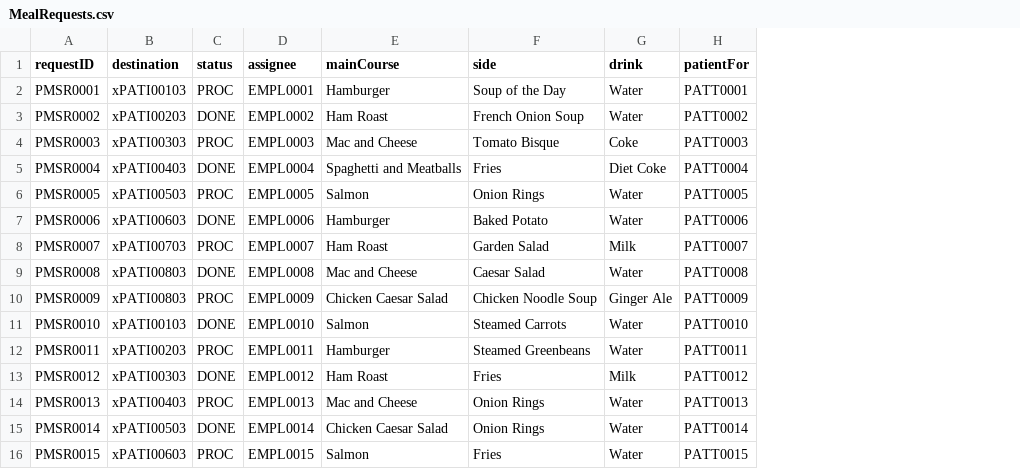
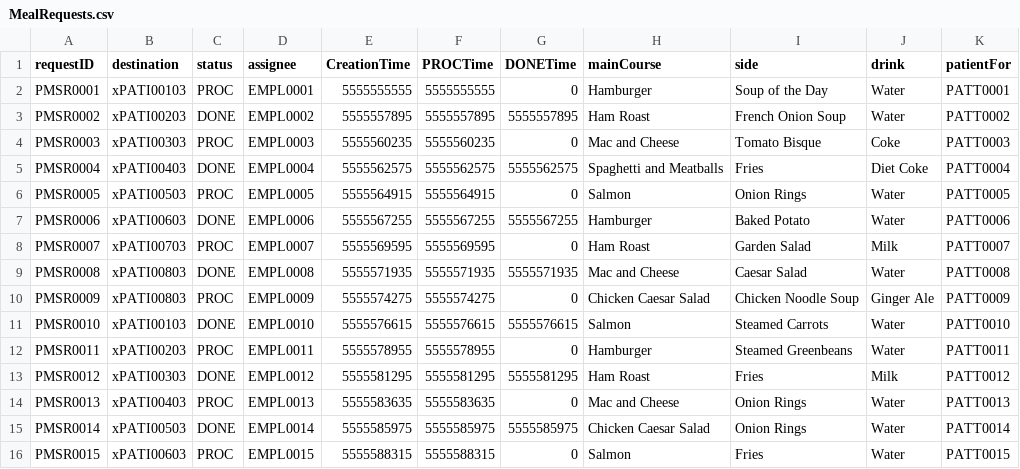
Before and after one commit to nadavk2002/CS3733-D22-Team-X-Prototype-1, a CSV file: src/main/resources/edu/wpi/cs3733/D22/teamX/csv/MealRequests.csv, drawn as a sheet; the diff names each change by its address in the sheet, - before the commit and + after, or states it on an @@ line.

Commit message:
adeded timestamps to CSV

```diff
--- a/src/main/resources/edu/wpi/cs3733/D22/teamX/csv/MealRequests.csv
+++ b/src/main/resources/edu/wpi/cs3733/D22/teamX/csv/MealRequests.csv
+column E (CreationTime), rows 2-16: 5555555555 | 5555557895 | 5555560235 | 5555562575 | 5555564915 | 5555567255 | 5555569595 | 5555571935 | 5555574275 | 5555576615 | 5555578955 | 5555581295 | 5555583635 | 5555585975 | 5555588315
+column F (PROCTime), rows 2-16: 5555555555 | 5555557895 | 5555560235 | 5555562575 | 5555564915 | 5555567255 | 5555569595 | 5555571935 | 5555574275 | 5555576615 | 5555578955 | 5555581295 | 5555583635 | 5555585975 | 5555588315
+column G (DONETime), rows 2-16: 0 | 5555557895 | 0 | 5555562575 | 0 | 5555567255 | 0 | 5555571935 | 0 | 5555576615 | 0 | 5555581295 | 0 | 5555585975 | 0
```
